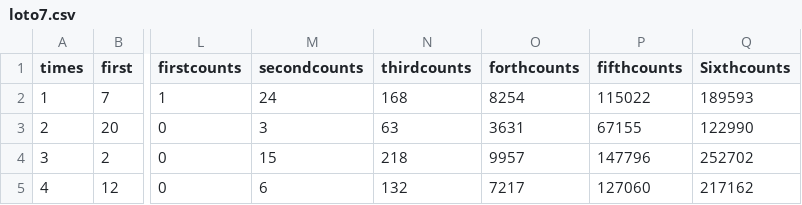
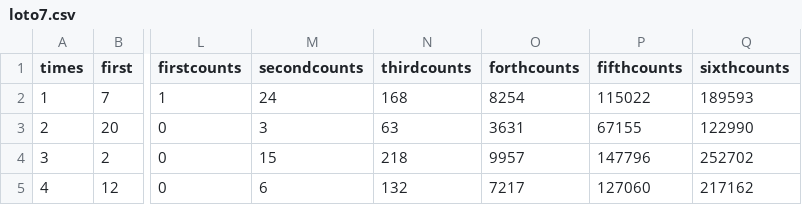
Before and after one commit to shun2k/lotos-check, a CSV file: db/csv/loto7.csv, drawn as a sheet; only a part is shown, gaps mark what is left out; the diff names each change by its address in the sheet, - before the commit and + after, or states it on an @@ line.

```diff
--- a/db/csv/loto7.csv
+++ b/db/csv/loto7.csv
-Q1: Sixthcounts
+Q1: sixthcounts
```
Also changed, not shown: 13 other files.
